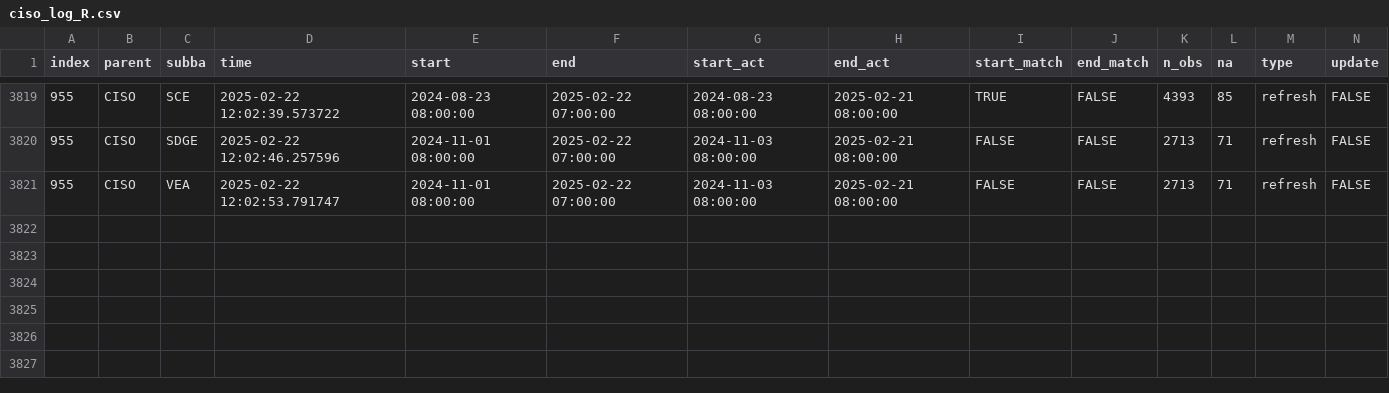
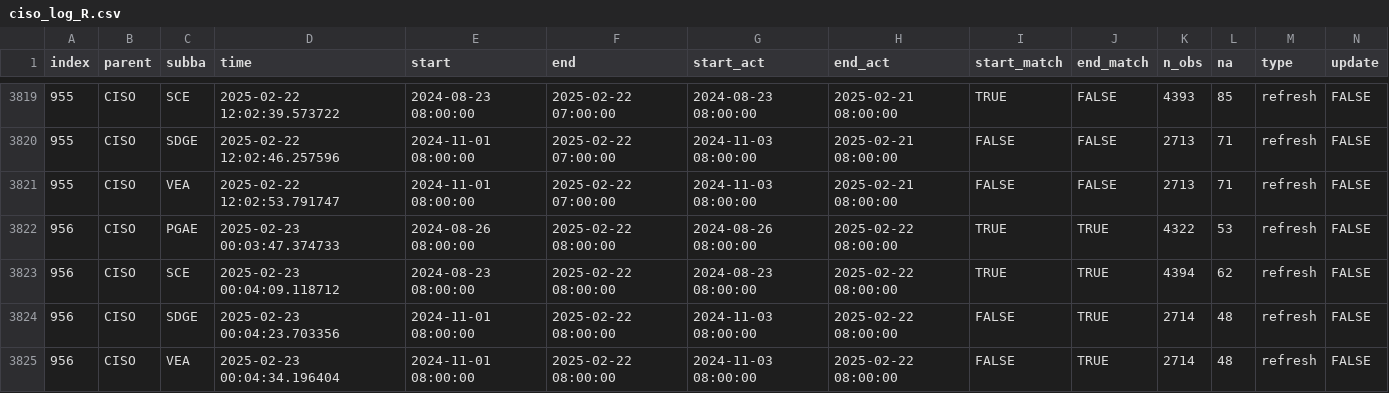
Before and after one commit to basillatif/data-pipeline-automation-with-github-actions, a CSV file: metadata/ciso_log_R.csv, drawn as a sheet; only a part is shown, gaps mark what is left out; rows hold the shown columns only; the diff names each change by its address in the sheet, - before the commit and + after, or states it on an @@ line.

Commit message:
Auto update of the data

```diff
--- a/metadata/ciso_log_R.csv
+++ b/metadata/ciso_log_R.csv
+row 3822: 956 | CISO | PGAE | 2025-02-23 00:03:47.374733 | 2024-08-26 08:00:00 | 2025-02-22 08:00:00 | 2024-08-26 08:00:00 | 2025-02-22 08:00:00 | TRUE | TRUE | 4322 | 53 | refresh | FALSE
+row 3823: 956 | CISO | SCE | 2025-02-23 00:04:09.118712 | 2024-08-23 08:00:00 | 2025-02-22 08:00:00 | 2024-08-23 08:00:00 | 2025-02-22 08:00:00 | TRUE | TRUE | 4394 | 62 | refresh | FALSE
+row 3824: 956 | CISO | SDGE | 2025-02-23 00:04:23.703356 | 2024-11-01 08:00:00 | 2025-02-22 08:00:00 | 2024-11-03 08:00:00 | 2025-02-22 08:00:00 | FALSE | TRUE | 2714 | 48 | refresh | FALSE
+row 3825: 956 | CISO | VEA | 2025-02-23 00:04:34.196404 | 2024-11-01 08:00:00 | 2025-02-22 08:00:00 | 2024-11-03 08:00:00 | 2025-02-22 08:00:00 | FALSE | TRUE | 2714 | 48 | refresh | FALSE
```
Also changed, not shown: 1 other file.
